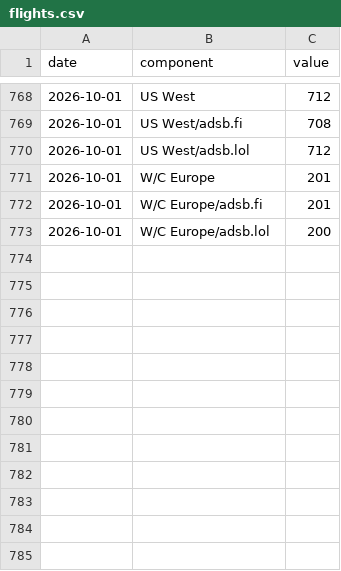
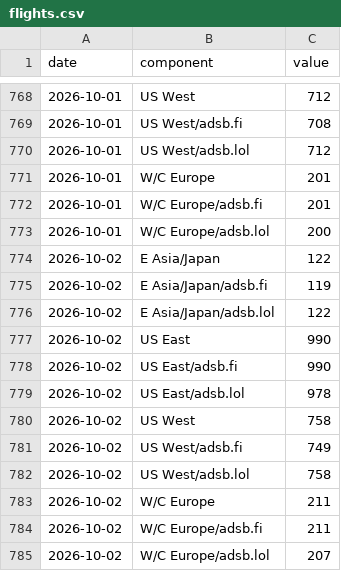
Before and after one commit to wan9yu/tremor, a CSV file: data/components/flights.csv, drawn as a sheet; only a part is shown, gaps mark what is left out.

```diff
--- a/data/components/flights.csv
+++ b/data/components/flights.csv
@@ -773 +773,13 @@ date,component,value
 2026-10-01,W/C Europe/adsb.lol,200
+2026-10-02,E Asia/Japan,122
+2026-10-02,E Asia/Japan/adsb.fi,119
+2026-10-02,E Asia/Japan/adsb.lol,122
+2026-10-02,US East,990
+2026-10-02,US East/adsb.fi,990
+2026-10-02,US East/adsb.lol,978
+2026-10-02,US West,758
+2026-10-02,US West/adsb.fi,749
+2026-10-02,US West/adsb.lol,758
+2026-10-02,W/C Europe,211
+2026-10-02,W/C Europe/adsb.fi,211
+2026-10-02,W/C Europe/adsb.lol,207
```
Also changed, not shown: data/components/chokepoint_breadth.csv, data/components/net_bgp_withdrawal.csv, 52 other files.
